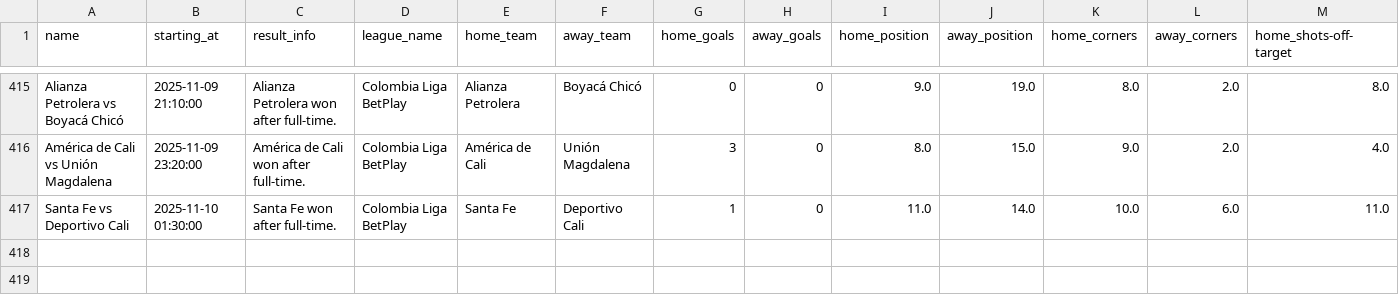
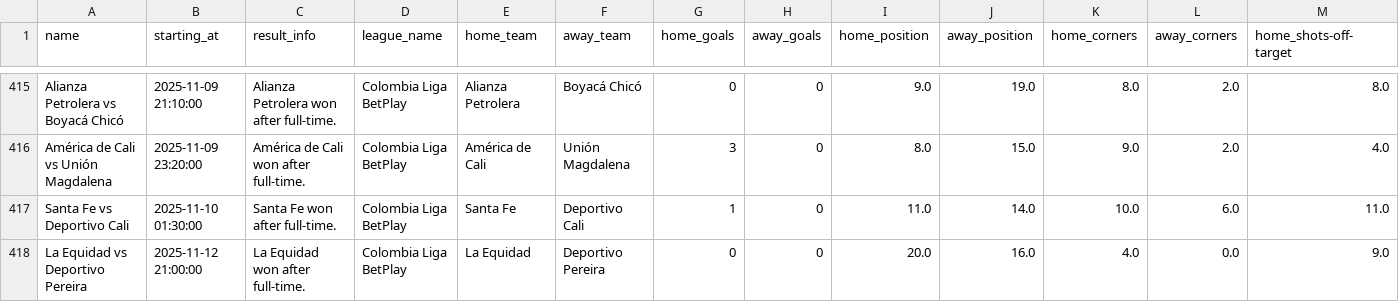
Before and after one commit to Skedaddle3678/data, a CSV file: data/season_2025_pes/ligas/Colombia_Liga_BetPlay_2025.csv, drawn as a sheet; only a part is shown, gaps mark what is left out; rows hold the shown columns only; the diff names each change by its address in the sheet, - before the commit and + after, or states it on an @@ line.

Commit message:
Atualizando data/season_2025_pes/ligas/Colombia_Liga_BetPlay_2025.csv via script

```diff
--- a/data/season_2025_pes/ligas/Colombia_Liga_BetPlay_2025.csv
+++ b/data/season_2025_pes/ligas/Colombia_Liga_BetPlay_2025.csv
+row 418: La Equidad vs Deportivo Pereira | 2025-11-12 21:00:00 | La Equidad won after full-time. | Colombia Liga BetPlay | La Equidad | Deportivo Pereira | 0 | 0 | 20.0 | 16.0 | 4.0 | 0.0 | 9.0
```
